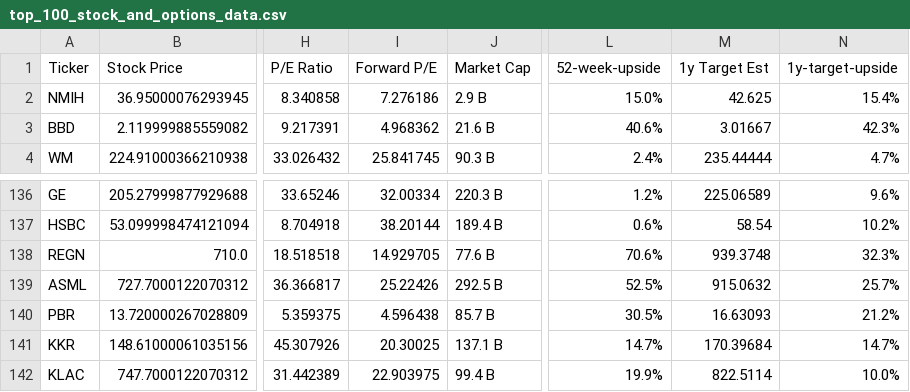
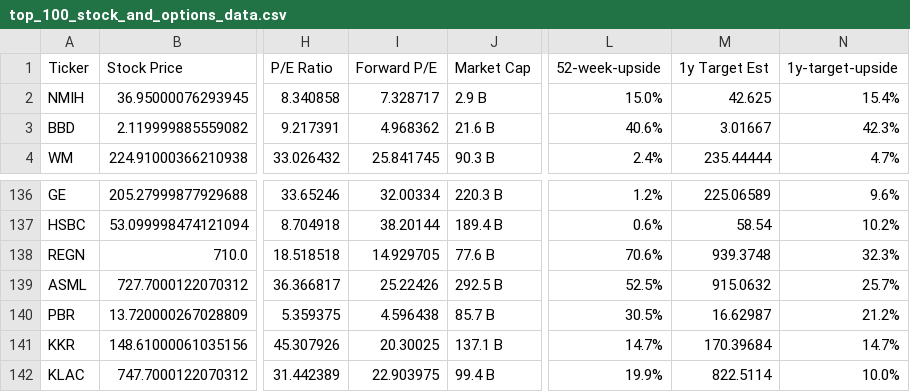
Before and after one commit to dparedesi/Call-Options-values, a CSV file: top_100_stock_and_options_data.csv, drawn as a sheet; only a part is shown, gaps mark what is left out; the diff covers the shown part only; the diff names each change by its address in the sheet, - before the commit and + after, or states it on an @@ line.

```diff
--- a/top_100_stock_and_options_data.csv
+++ b/top_100_stock_and_options_data.csv
-I2 (Forward P/E): 7.276186
+I2 (Forward P/E): 7.328717
-M140 (1y Target Est): 16.63093
+M140 (1y Target Est): 16.62987
```
Also changed, not shown: 25 edited cells elsewhere in this file.
